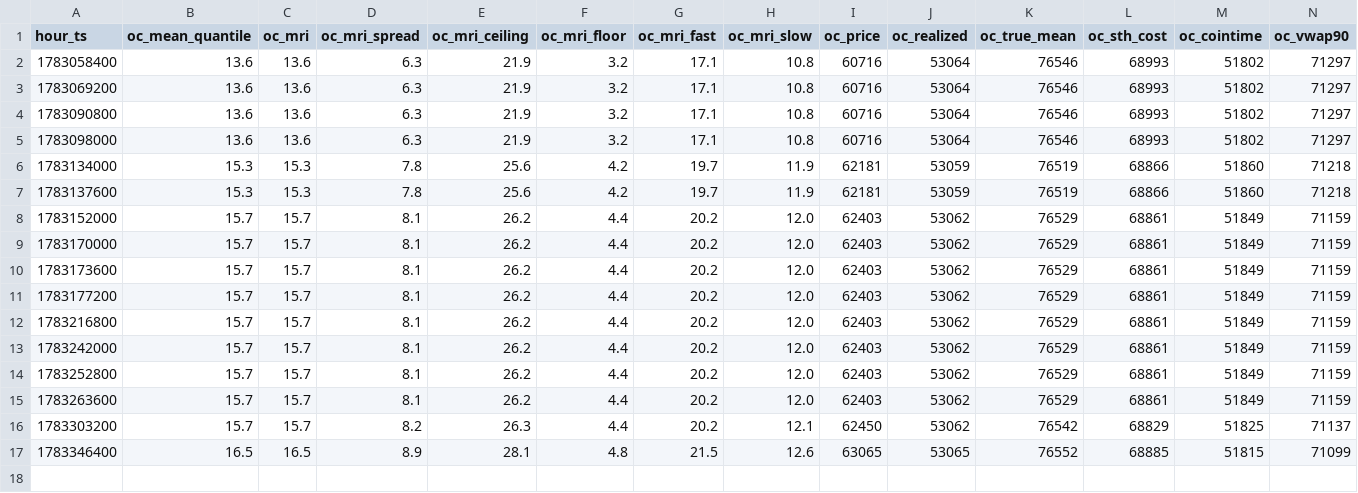
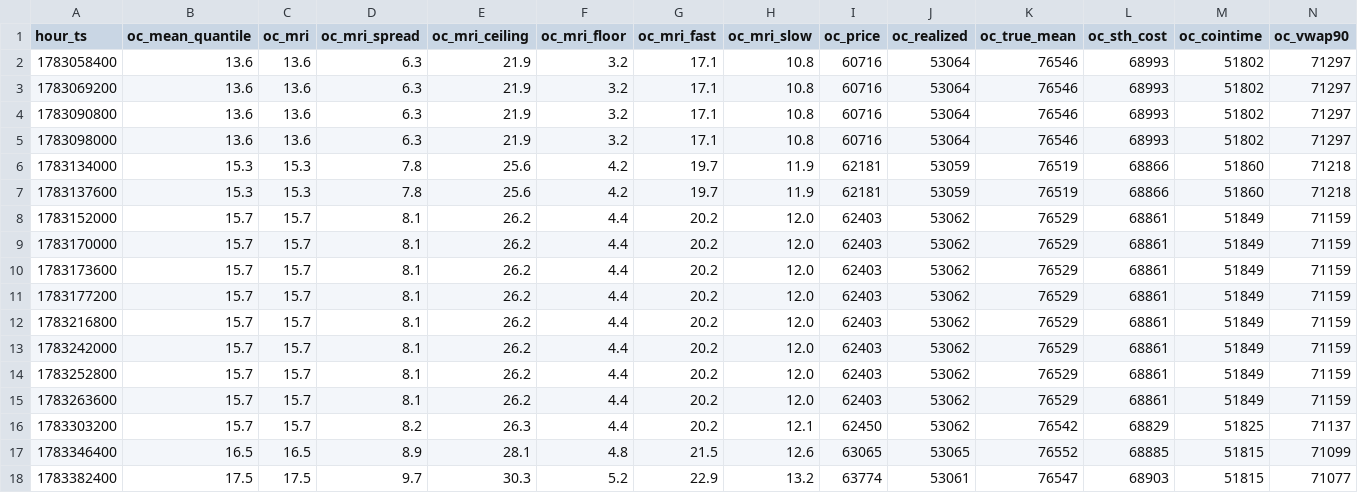
Before and after one commit to maghfurzakiy/btc-data, a CSV file: cache/oc_snapshot.csv, drawn as a sheet; only a part is shown; rows hold the shown columns only; the diff names each change by its address in the sheet, - before the commit and + after, or states it on an @@ line.

```diff
--- a/cache/oc_snapshot.csv
+++ b/cache/oc_snapshot.csv
+row 18: 1783382400 | 17.5 | 17.5 | 9.7 | 30.3 | 5.2 | 22.9 | 13.2 | 63774 | 53061 | 76547 | 68903 | 51815 | 71077
```
Also changed, not shown: cache/cmc_snapshot.csv, cache/opt_snapshot.csv, 2 other files.
